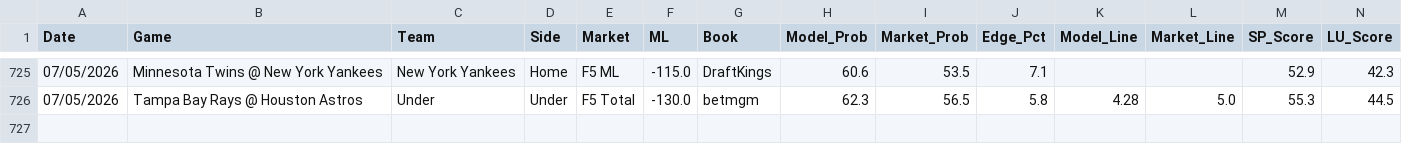
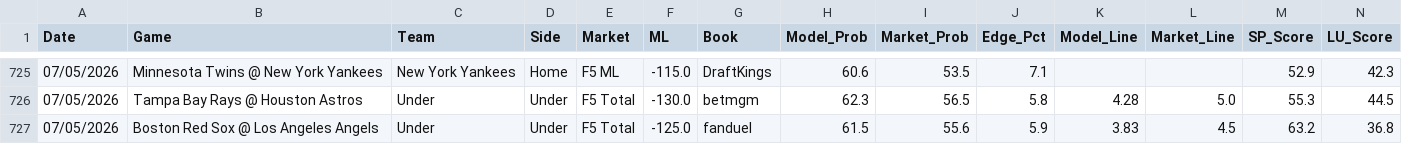
Before and after one commit to reesesetzer-pro/mlb-f5-model, a CSV file: model_picks.csv, drawn as a sheet; only a part is shown, gaps mark what is left out; rows hold the shown columns only; the diff names each change by its address in the sheet, - before the commit and + after, or states it on an @@ line.

Commit message:
picks: sync 2026-07-05

```diff
--- a/model_picks.csv
+++ b/model_picks.csv
+row 727: 07/05/2026 | Boston Red Sox @ Los Angeles Angels | Under | Under | F5 Total | -125.0 | fanduel | 61.5 | 55.6 | 5.9 | 3.83 | 4.5 | 63.2 | 36.8
```
